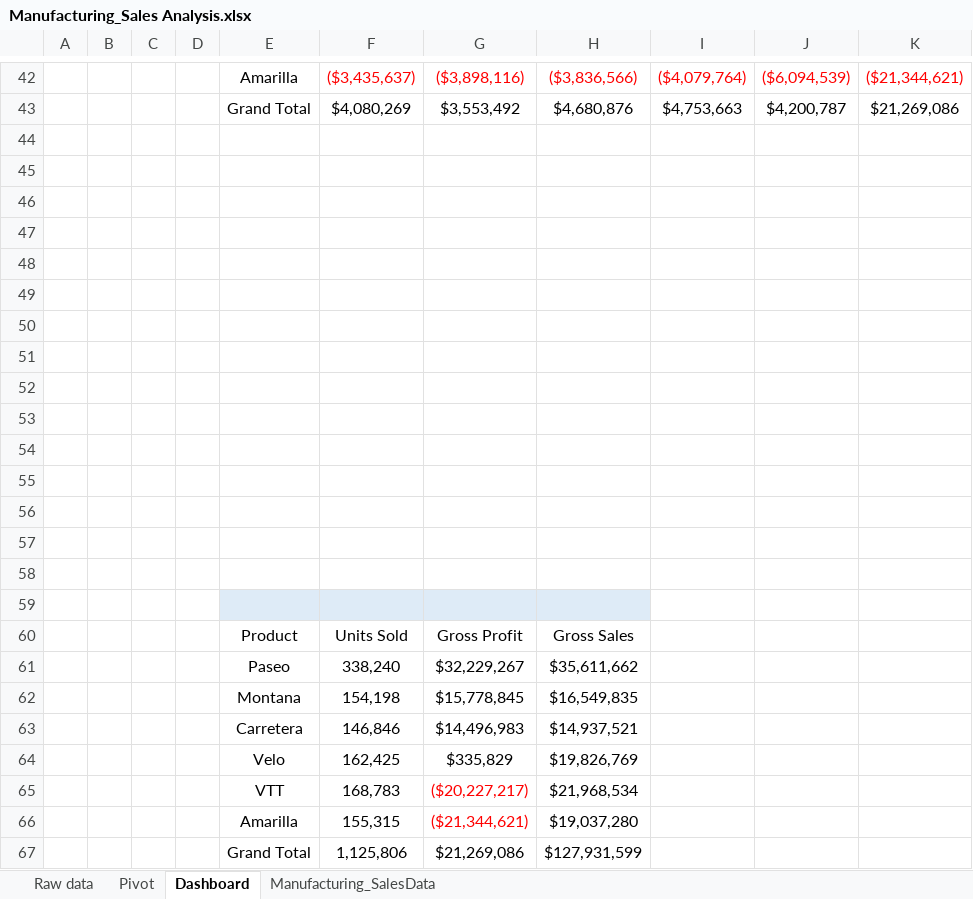
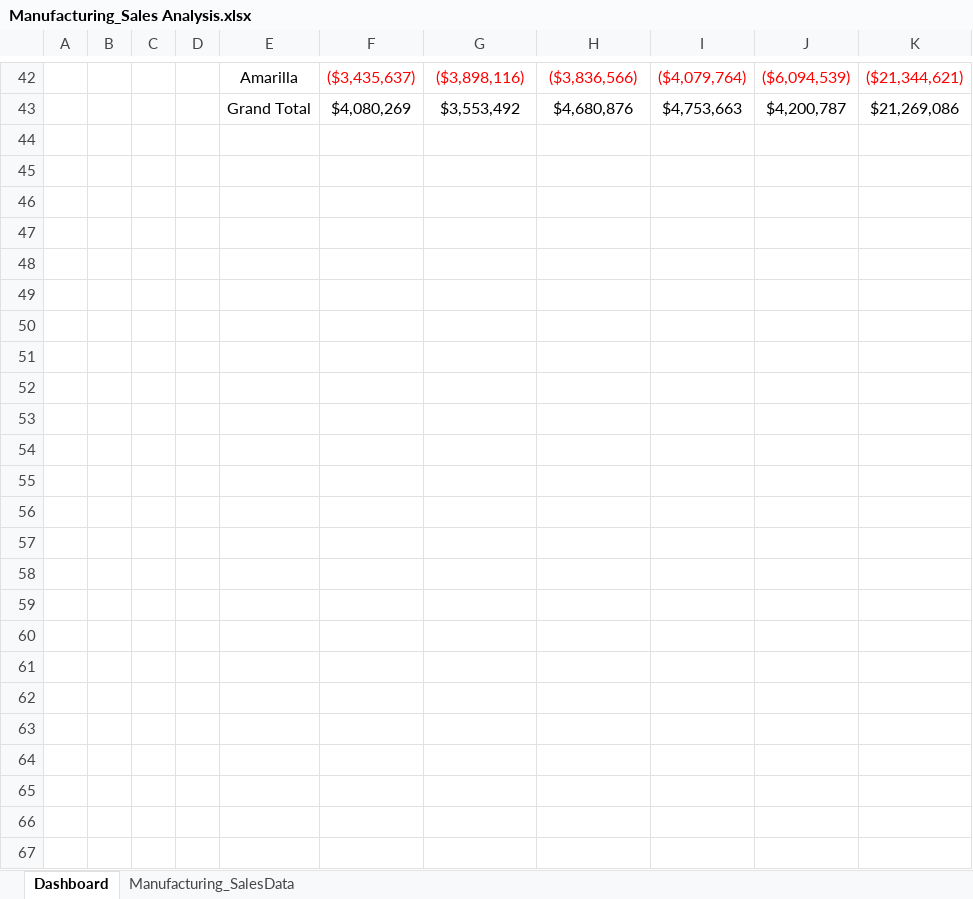
Before and after one commit to RatnamalaD/Excel_data_analysis_Project, an Excel workbook: Manufacturing_Sales Analysis.xlsx, sheet Dashboard, drawn as a sheet; only a part is shown, gaps mark what is left out; values as stored, in another font and other column widths than the file's, no borders; charts and pictures and conditional formats not drawn; the diff names each change by its address in the sheet, - before the commit and + after, or states it on an @@ line.

```diff
--- a/Manufacturing_Sales Analysis.xlsx (sheet Dashboard)
+++ b/Manufacturing_Sales Analysis.xlsx (sheet Dashboard)
@@ sheet tab hidden: Raw data @@
@@ sheet tab hidden: Pivot @@
-row 44: (empty)
-row 45: (empty)
-row 46: (empty)
-row 47: (empty)
-row 48: (empty)
-row 49: (empty)
-row 50: (empty)
-row 51: (empty)
-row 52: (empty)
-row 53: (empty)
-row 54: (empty)
-row 55: (empty)
-row 56: (empty)
-row 57: (empty)
-row 58: (empty)
-row 59: (empty)
-row 60:  |  |  |  | Product | Units Sold | Gross Profit | Gross Sales
-row 61:  |  |  |  | Paseo | 338,240 | $32,229,267 | $35,611,662
-row 62:  |  |  |  | Montana | 154,198 | $15,778,845 | $16,549,835
-row 63:  |  |  |  | Carretera | 146,846 | $14,496,983 | $14,937,521
-row 64:  |  |  |  | Velo | 162,425 | $335,829 | $19,826,769
-row 65:  |  |  |  | VTT | 168,783 | ($20,227,217) | $21,968,534
-row 66:  |  |  |  | Amarilla | 155,315 | ($21,344,621) | $19,037,280
-row 67:  |  |  |  | Grand Total | 1,125,806 | $21,269,086 | $127,931,599
```
Also changed, not shown: charts or pictures.
